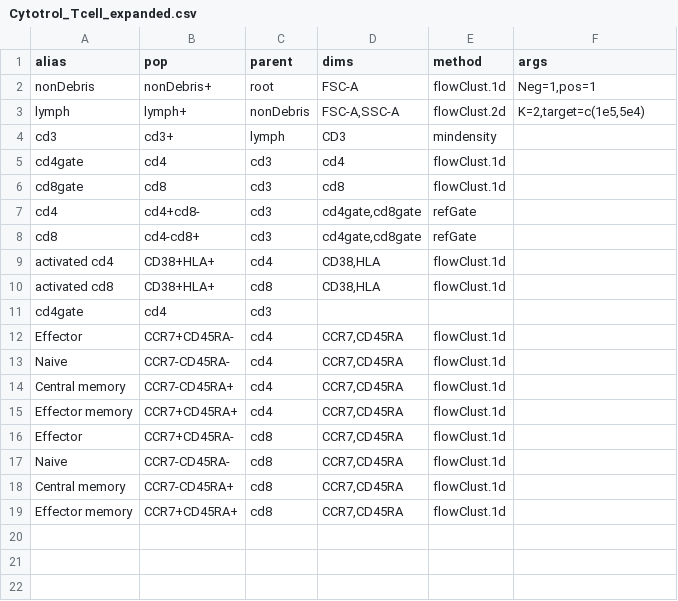
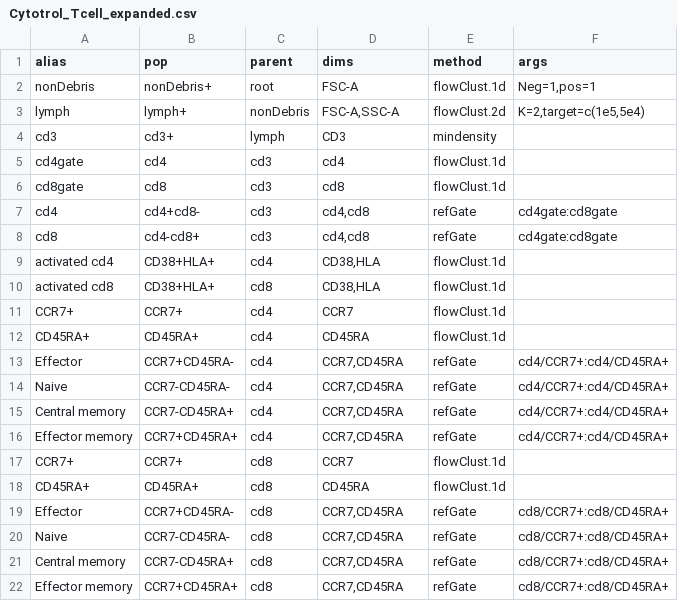
Before and after one commit to RGLab/openCyto, a CSV file: data/Cytotrol_Tcell_expanded.csv, drawn as a sheet.

Commit message:
parent is prepend to reference population if it is not uniquely identificable. close #25

```diff
--- a/data/Cytotrol_Tcell_expanded.csv
+++ b/data/Cytotrol_Tcell_expanded.csv
@@ -6,14 +6,17 @@
 "cd8gate","cd8","cd3","cd8","flowClust.1d",
-"cd4","cd4+cd8-","cd3","cd4gate,cd8gate","refGate",
-"cd8","cd4-cd8+","cd3","cd4gate,cd8gate","refGate",
+"cd4","cd4+cd8-","cd3","cd4,cd8","refGate","cd4gate:cd8gate"
+"cd8","cd4-cd8+","cd3","cd4,cd8","refGate","cd4gate:cd8gate"
 "activated cd4","CD38+HLA+","cd4","CD38,HLA","flowClust.1d",
 "activated cd8","CD38+HLA+","cd8","CD38,HLA","flowClust.1d",
-"cd4gate","cd4","cd3",,,
-"Effector","CCR7+CD45RA-","cd4","CCR7,CD45RA","flowClust.1d",
-"Naive","CCR7-CD45RA-","cd4","CCR7,CD45RA","flowClust.1d",
-"Central memory","CCR7-CD45RA+","cd4","CCR7,CD45RA","flowClust.1d",
-"Effector memory","CCR7+CD45RA+","cd4","CCR7,CD45RA","flowClust.1d",
-"Effector","CCR7+CD45RA-","cd8","CCR7,CD45RA","flowClust.1d",
-"Naive","CCR7-CD45RA-","cd8","CCR7,CD45RA","flowClust.1d",
-"Central memory","CCR7-CD45RA+","cd8","CCR7,CD45RA","flowClust.1d",
-"Effector memory","CCR7+CD45RA+","cd8","CCR7,CD45RA","flowClust.1d",
+"CCR7+","CCR7+","cd4","CCR7","flowClust.1d",
+"CD45RA+","CD45RA+","cd4","CD45RA","flowClust.1d",
+"Effector","CCR7+CD45RA-","cd4","CCR7,CD45RA","refGate","cd4/CCR7+:cd4/CD45RA+"
+"Naive","CCR7-CD45RA-","cd4","CCR7,CD45RA","refGate","cd4/CCR7+:cd4/CD45RA+"
+"Central memory","CCR7-CD45RA+","cd4","CCR7,CD45RA","refGate","cd4/CCR7+:cd4/CD45RA+"
+"Effector memory","CCR7+CD45RA+","cd4","CCR7,CD45RA","refGate","cd4/CCR7+:cd4/CD45RA+"
+"CCR7+","CCR7+","cd8","CCR7","flowClust.1d",
+"CD45RA+","CD45RA+","cd8","CD45RA","flowClust.1d",
+"Effector","CCR7+CD45RA-","cd8","CCR7,CD45RA","refGate","cd8/CCR7+:cd8/CD45RA+"
+"Naive","CCR7-CD45RA-","cd8","CCR7,CD45RA","refGate","cd8/CCR7+:cd8/CD45RA+"
+"Central memory","CCR7-CD45RA+","cd8","CCR7,CD45RA","refGate","cd8/CCR7+:cd8/CD45RA+"
+"Effector memory","CCR7+CD45RA+","cd8","CCR7,CD45RA","refGate","cd8/CCR7+:cd8/CD45RA+"
```
Also changed, not shown: 4 other files.
